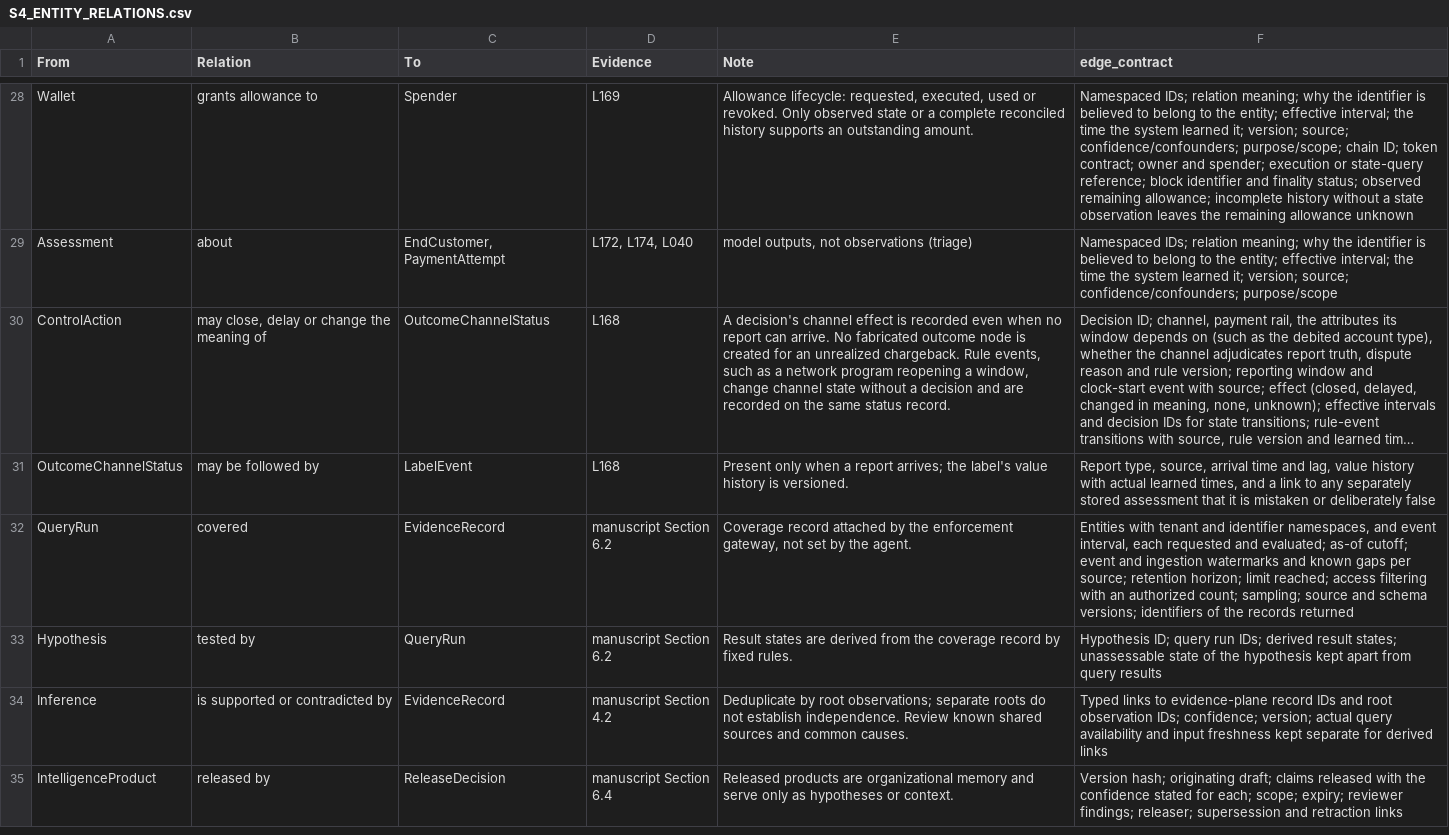
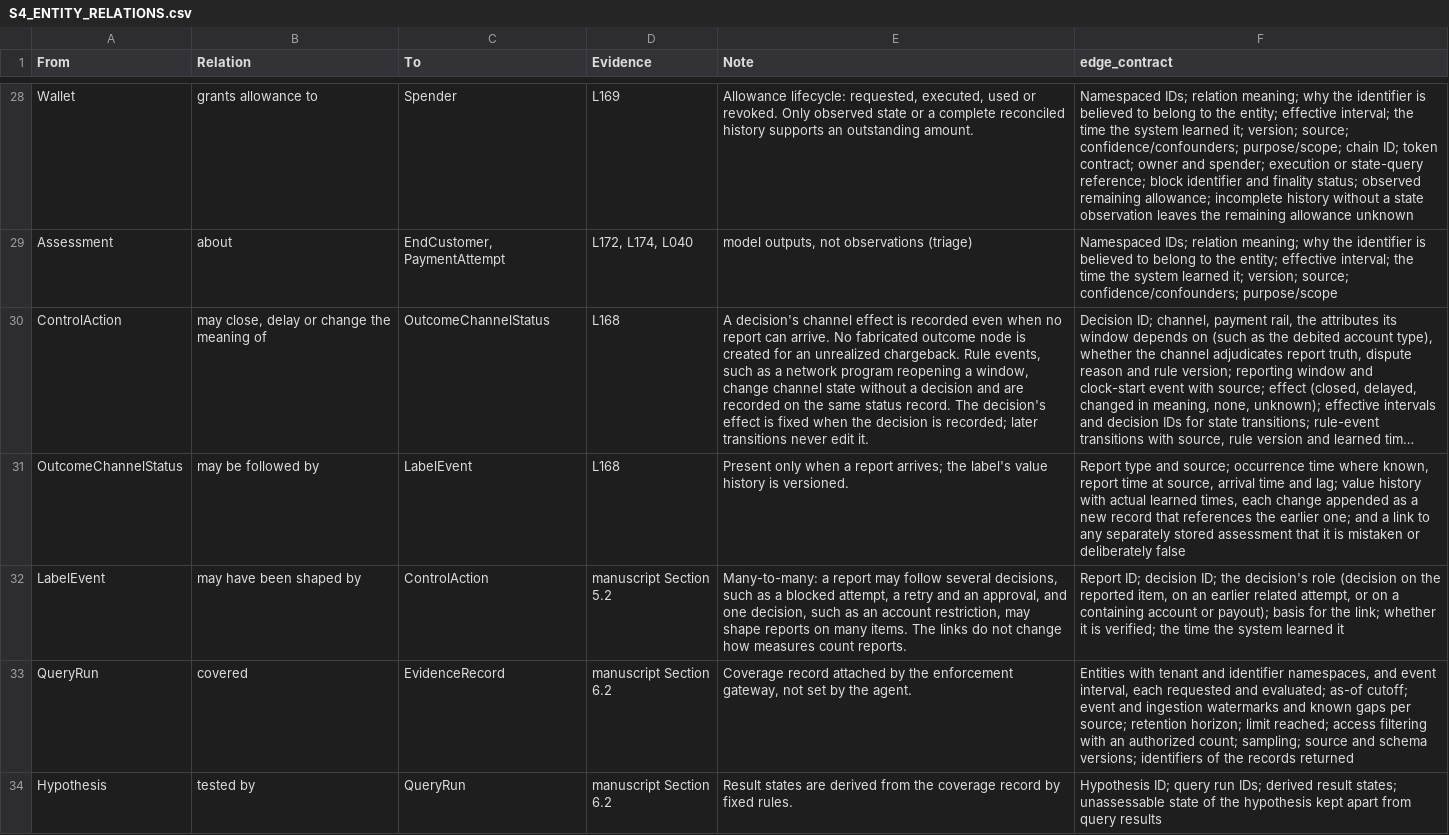
Before and after one commit to matkowsky/payment-fraud, a CSV file: paper/working/SUPPLEMENT/S4_ENTITY_RELATIONS.csv, drawn as a sheet; only a part is shown, gaps mark what is left out; the shorter side is filled out with more unchanged rows; long unchanged cells end in …; the diff names each change by its address in the sheet, - before the commit and + after, or states it on an @@ line.

```diff
--- a/paper/working/SUPPLEMENT/S4_ENTITY_RELATIONS.csv
+++ b/paper/working/SUPPLEMENT/S4_ENTITY_RELATIONS.csv
-E30 (Note): …status record.
+E30 (Note): …status record. The decision's effect is fixed when the decision is recorded; later transitions never edit it.
-F31 (edge_contract): Report type, source, arrival time and lag, value history with actual learned times, and a…
+F31 (edge_contract): Report type and source; occurrence time where known, report time at source, arrival time and lag; value history with actual learned times, each change appended as a new record that references the earlier one; and a…
+row 32: LabelEvent | may have been shaped by | ControlAction | manuscript Section 5.2 | Many-to-many: a report may follow several decisions, such as a blocked attempt, a retry and an approval, and one decision, such as an account restriction, may shape reports on many items. The links do not change how measures count reports. | Report ID; decision ID; the decision's role (decision on the reported item, on an earlier related attempt, or on a containing account or payout); basis for the link; whether it is verified; the time the system learned it
```
Also changed, not shown: 3 other files.
